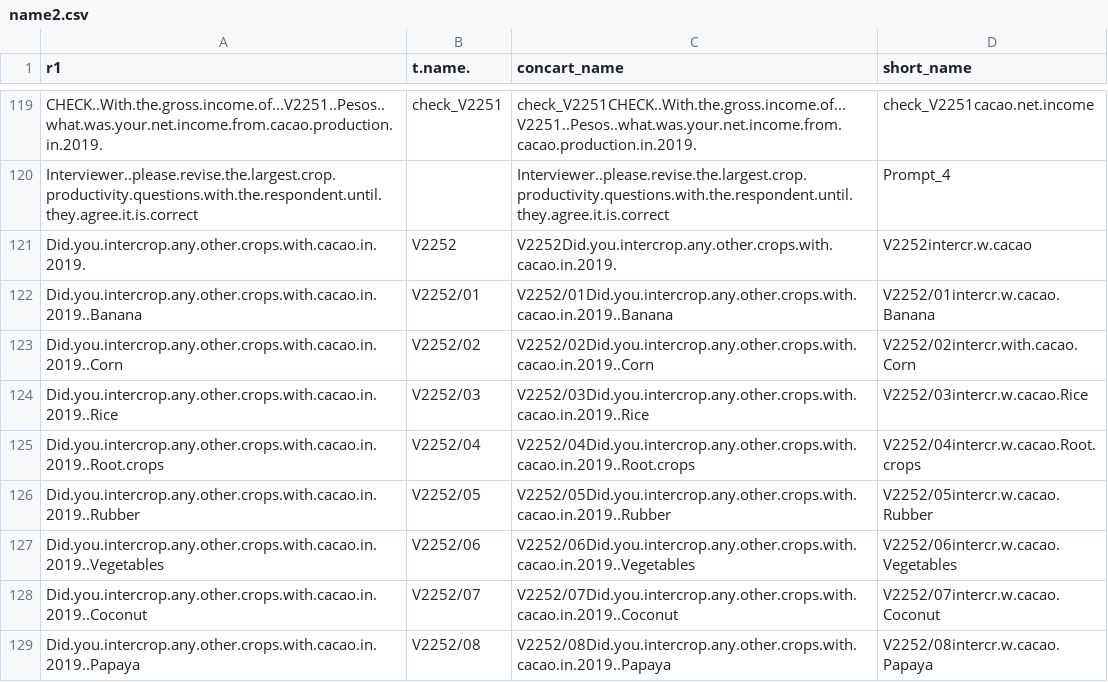
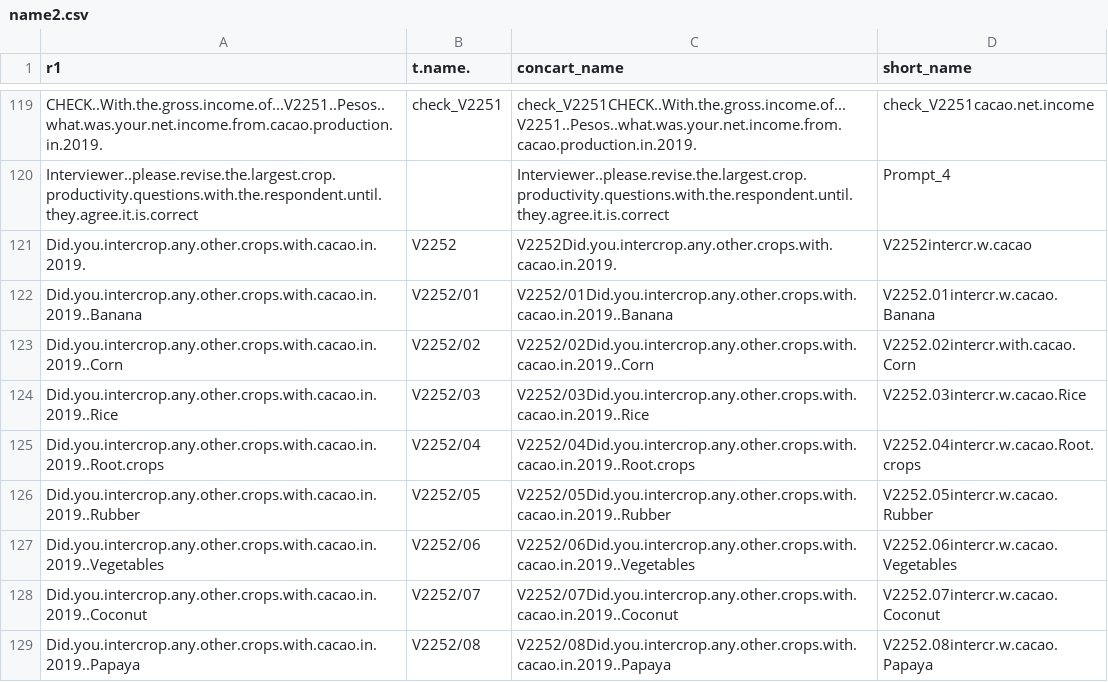
Before and after one commit to kien300/cocao_shiny, a CSV file: name2.csv, drawn as a sheet; only a part is shown, gaps mark what is left out; the diff covers the shown part only.

```diff
--- a/name2.csv
+++ b/name2.csv
@@ -121,9 +121,9 @@ Interviewer..please.revise.the.largest.crop.productivity.questions.with.the.resp
 Did.you.intercrop.any.other.crops.with.cacao.in.2019.,V2252,V2252Did.you.intercrop.any.other.crops.with.cacao.in.2019.,V2252intercr.w.cacao
-Did.you.intercrop.any.other.crops.with.cacao.in.2019..Banana,V2252/01,V2252/01Did.you.intercrop.any.other.crops.with.cacao.in.2019..Banana,V2252/01intercr.w.cacao.Banana
-Did.you.intercrop.any.other.crops.with.cacao.in.2019..Corn,V2252/02,V2252/02Did.you.intercrop.any.other.crops.with.cacao.in.2019..Corn,V2252/02intercr.with.cacao.Corn
-Did.you.intercrop.any.other.crops.with.cacao.in.2019..Rice,V2252/03,V2252/03Did.you.intercrop.any.other.crops.with.cacao.in.2019..Rice,V2252/03intercr.w.cacao.Rice
-Did.you.intercrop.any.other.crops.with.cacao.in.2019..Root.crops,V2252/04,V2252/04Did.you.intercrop.any.other.crops.with.cacao.in.2019..Root.crops,V2252/04intercr.w.cacao.Root.crops
-Did.you.intercrop.any.other.crops.with.cacao.in.2019..Rubber,V2252/05,V2252/05Did.you.intercrop.any.other.crops.with.cacao.in.2019..Rubber,V2252/05intercr.w.cacao.Rubber
-Did.you.intercrop.any.other.crops.with.cacao.in.2019..Vegetables,V2252/06,V2252/06Did.you.intercrop.any.other.crops.with.cacao.in.2019..Vegetables,V2252/06intercr.w.cacao.Vegetables
-Did.you.intercrop.any.other.crops.with.cacao.in.2019..Coconut,V2252/07,V2252/07Did.you.intercrop.any.other.crops.with.cacao.in.2019..Coconut,V2252/07intercr.w.cacao.Coconut
-Did.you.intercrop.any.other.crops.with.cacao.in.2019..Papaya,V2252/08,V2252/08Did.you.intercrop.any.other.crops.with.cacao.in.2019..Papaya,V2252/08intercr.w.cacao.Papaya
+Did.you.intercrop.any.other.crops.with.cacao.in.2019..Banana,V2252/01,V2252/01Did.you.intercrop.any.other.crops.with.cacao.in.2019..Banana,V2252.01intercr.w.cacao.Banana
+Did.you.intercrop.any.other.crops.with.cacao.in.2019..Corn,V2252/02,V2252/02Did.you.intercrop.any.other.crops.with.cacao.in.2019..Corn,V2252.02intercr.with.cacao.Corn
+Did.you.intercrop.any.other.crops.with.cacao.in.2019..Rice,V2252/03,V2252/03Did.you.intercrop.any.other.crops.with.cacao.in.2019..Rice,V2252.03intercr.w.cacao.Rice
+Did.you.intercrop.any.other.crops.with.cacao.in.2019..Root.crops,V2252/04,V2252/04Did.you.intercrop.any.other.crops.with.cacao.in.2019..Root.crops,V2252.04intercr.w.cacao.Root.crops
+Did.you.intercrop.any.other.crops.with.cacao.in.2019..Rubber,V2252/05,V2252/05Did.you.intercrop.any.other.crops.with.cacao.in.2019..Rubber,V2252.05intercr.w.cacao.Rubber
+Did.you.intercrop.any.other.crops.with.cacao.in.2019..Vegetables,V2252/06,V2252/06Did.you.intercrop.any.other.crops.with.cacao.in.2019..Vegetables,V2252.06intercr.w.cacao.Vegetables
+Did.you.intercrop.any.other.crops.with.cacao.in.2019..Coconut,V2252/07,V2252/07Did.you.intercrop.any.other.crops.with.cacao.in.2019..Coconut,V2252.07intercr.w.cacao.Coconut
+Did.you.intercrop.any.other.crops.with.cacao.in.2019..Papaya,V2252/08,V2252/08Did.you.intercrop.any.other.crops.with.cacao.in.2019..Papaya,V2252.08intercr.w.cacao.Papaya
```
Also changed, not shown: 34 edited cells elsewhere in this file, 2 other files.
